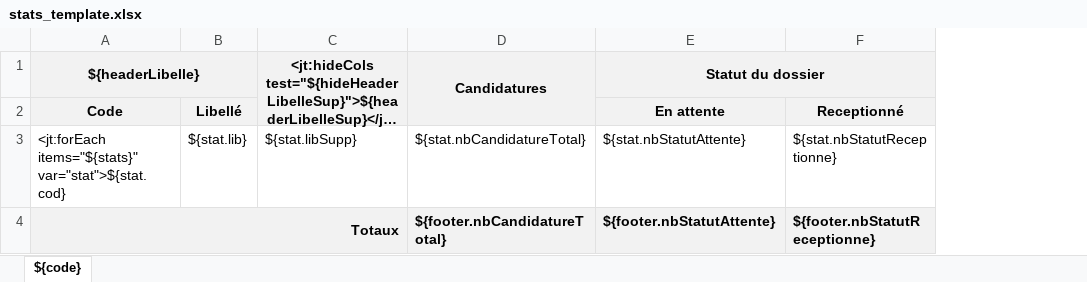
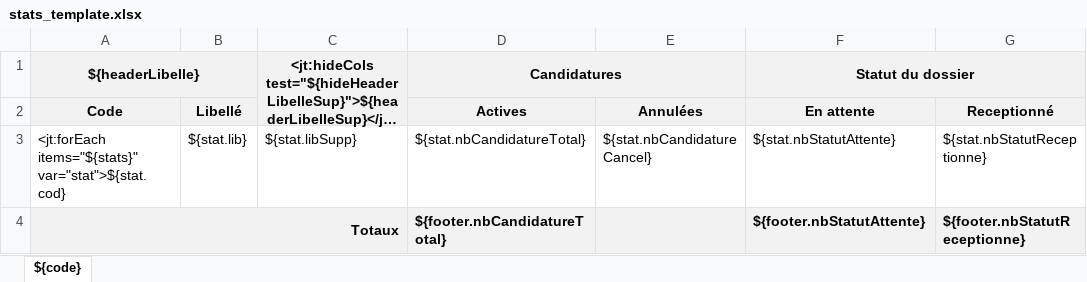
Before and after one commit to EsupPortail/esup-ecandidat, an Excel workbook: src/main/resources/template/stats_template.xlsx, sheet ${code}, drawn as a sheet; only a part is shown; long unchanged cells end in …; values as stored, in another font and other column widths than the file's, no borders; removed rows and columns are numbered as before the commit, all else as after; the diff names each change by its address in the sheet, - before the commit and + after, or states it on an @@ line.

Commit message:
correction sur les candidatues annulées ajout de la date d'annulation dans l'export ajout des candidatures annulées dans les stats modifications sur la recherche pour les petits noms

```diff
--- a/src/main/resources/template/stats_template.xlsx (sheet ${code})
+++ b/src/main/resources/template/stats_template.xlsx (sheet ${code})
+column E (Annulées), row 3: ${stat.nbCandidatureCancel}
-D1:D2 merged
+D1:E1 merged
-D2: (empty)
+D2: Actives
```
Also changed, not shown: src/main/resources/template/candidatures_template.xlsx, 21 other files.
